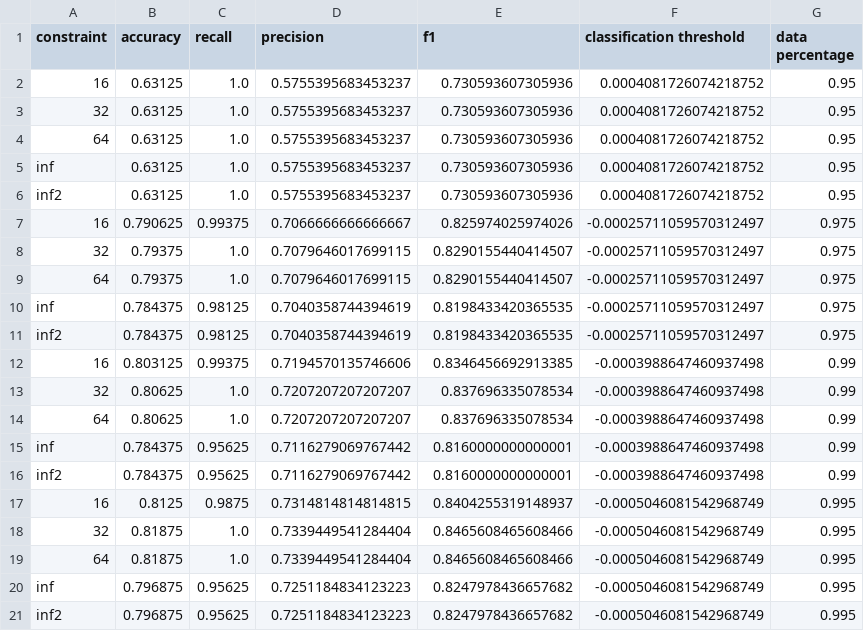
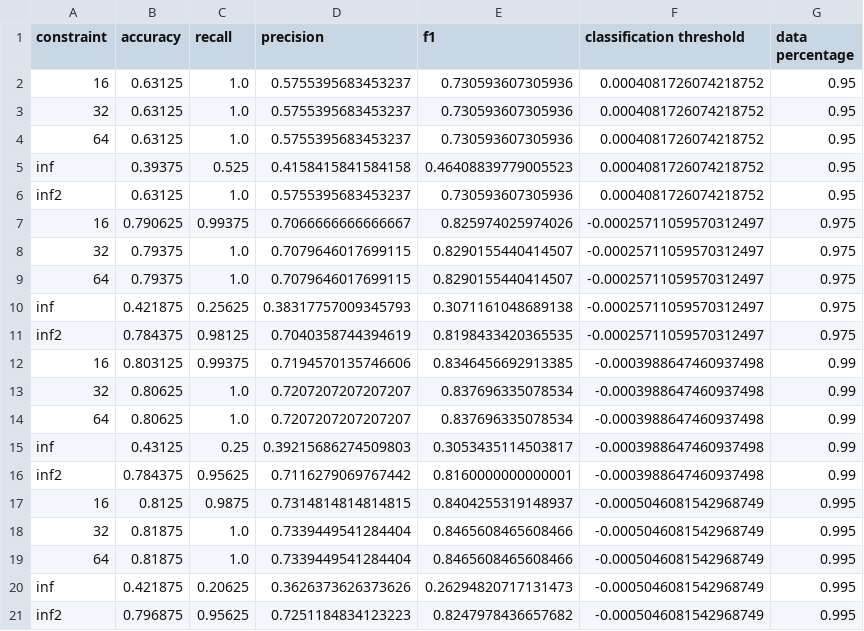
Before and after one commit to PandragonXIII/MLM, a CSV file: src/analysis/imgdetector_TestSet_results.csv, drawn as a sheet.

```diff
--- a/src/analysis/imgdetector_TestSet_results.csv
+++ b/src/analysis/imgdetector_TestSet_results.csv
@@ -4,3 +4,3 @@ constraint,accuracy,recall,precision,f1,classification threshold,data percentage
 64,0.63125,1.0,0.5755395683453237,0.730593607305936,0.0004081726074218752,0.95
-inf,0.63125,1.0,0.5755395683453237,0.730593607305936,0.0004081726074218752,0.95
+inf,0.39375,0.525,0.4158415841584158,0.46408839779005523,0.0004081726074218752,0.95
 inf2,0.63125,1.0,0.5755395683453237,0.730593607305936,0.0004081726074218752,0.95
@@ -9,3 +9,3 @@ inf2,0.63125,1.0,0.5755395683453237,0.730593607305936,0.0004081726074218752,0.95
 64,0.79375,1.0,0.7079646017699115,0.8290155440414507,-0.00025711059570312497,0.975
-inf,0.784375,0.98125,0.7040358744394619,0.8198433420365535,-0.00025711059570312497,0.975
+inf,0.421875,0.25625,0.38317757009345793,0.3071161048689138,-0.00025711059570312497,0.975
 inf2,0.784375,0.98125,0.7040358744394619,0.8198433420365535,-0.00025711059570312497,0.975
@@ -14,3 +14,3 @@ inf2,0.784375,0.98125,0.7040358744394619,0.8198433420365535,-0.00025711059570312
 64,0.80625,1.0,0.7207207207207207,0.837696335078534,-0.0003988647460937498,0.99
-inf,0.784375,0.95625,0.7116279069767442,0.8160000000000001,-0.0003988647460937498,0.99
+inf,0.43125,0.25,0.39215686274509803,0.3053435114503817,-0.0003988647460937498,0.99
 inf2,0.784375,0.95625,0.7116279069767442,0.8160000000000001,-0.0003988647460937498,0.99
@@ -19,3 +19,3 @@ inf2,0.784375,0.95625,0.7116279069767442,0.8160000000000001,-0.00039886474609374
 64,0.81875,1.0,0.7339449541284404,0.8465608465608466,-0.0005046081542968749,0.995
-inf,0.796875,0.95625,0.7251184834123223,0.8247978436657682,-0.0005046081542968749,0.995
+inf,0.421875,0.20625,0.3626373626373626,0.26294820717131473,-0.0005046081542968749,0.995
 inf2,0.796875,0.95625,0.7251184834123223,0.8247978436657682,-0.0005046081542968749,0.995
```
Also changed, not shown: src/analysis/imgdetector_ValSet_results.csv, 7 other files.
